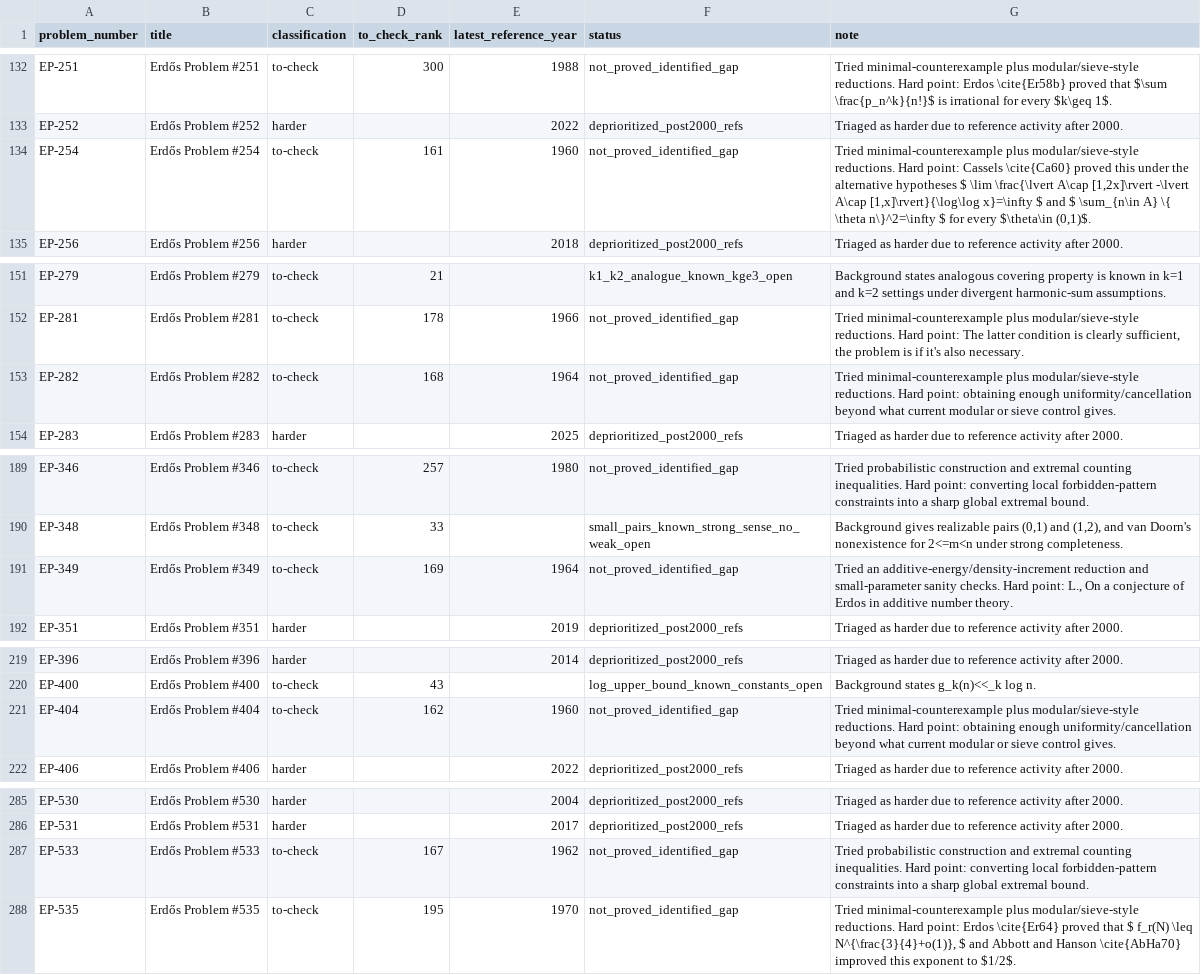
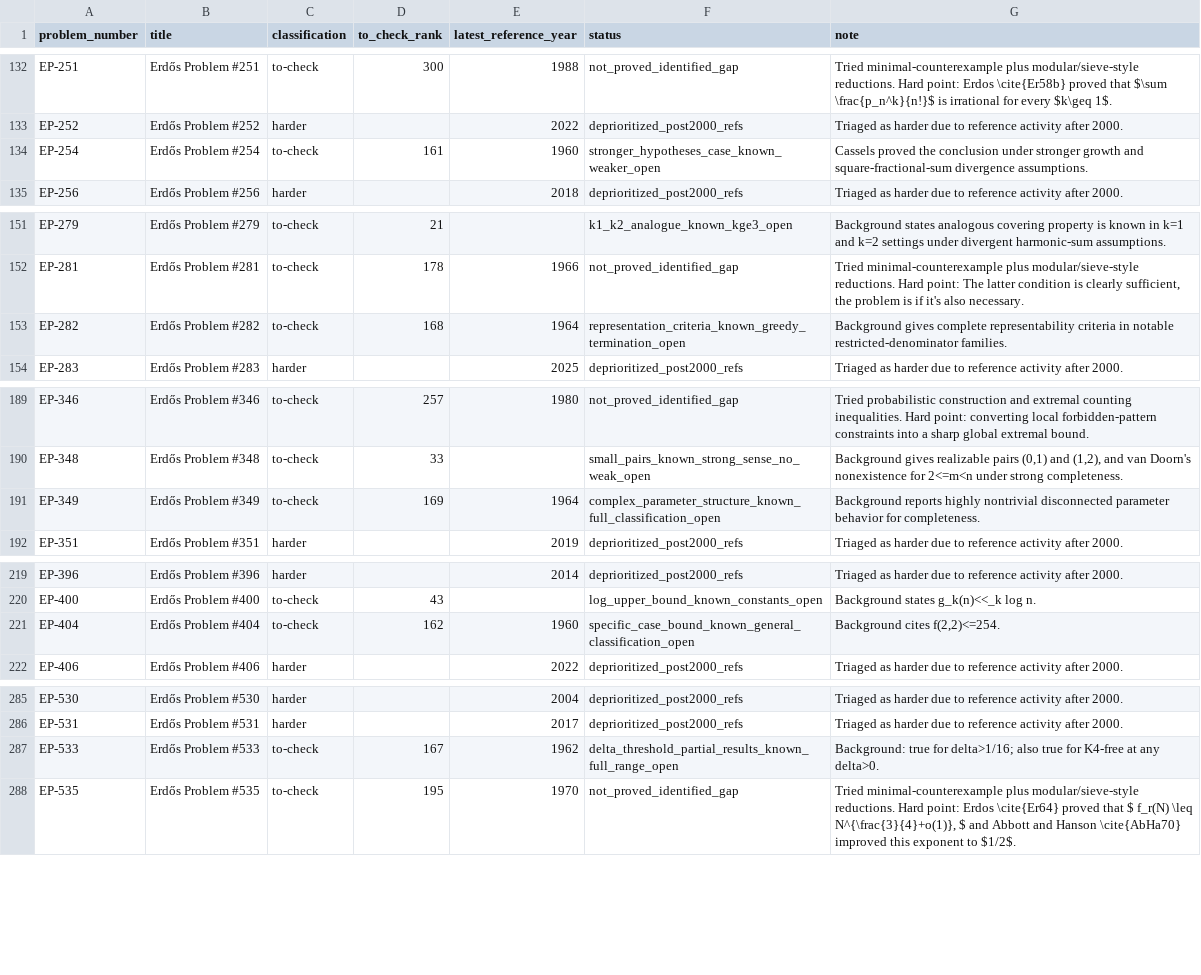
Before and after one commit to przchojecki/agentic-erdos, a CSV file: data/all_problems_progress.csv, drawn as a sheet; only a part is shown, gaps mark what is left out; the diff covers the shown part only.

```diff
--- a/data/all_problems_progress.csv
+++ b/data/all_problems_progress.csv
@@ -133,3 +133,3 @@
 "EP-252","Erdős Problem #252","harder","","2022","deprioritized_post2000_refs","Triaged as harder due to reference activity after 2000."
-"EP-254","Erdős Problem #254","to-check","161","1960","not_proved_identified_gap","Tried minimal-counterexample plus modular/sieve-style reductions. Hard point: Cassels \cite{Ca60} proved this under the alternative hypotheses $ \lim \frac{\lvert A\cap [1,2x]\rvert -\lvert A\cap [1,x]\rvert}{\log\log x}=\infty $ and $ \sum_{n\in A} \{ \theta n\}^2=\infty $ for every $\theta\in (0,1)$."
+"EP-254","Erdős Problem #254","to-check","161","1960","stronger_hypotheses_case_known_weaker_open","Cassels proved the conclusion under stronger growth and square-fractional-sum divergence assumptions."
 "EP-256","Erdős Problem #256","harder","","2018","deprioritized_post2000_refs","Triaged as harder due to reference activity after 2000."
@@ -152,3 +152,3 @@
 "EP-281","Erdős Problem #281","to-check","178","1966","not_proved_identified_gap","Tried minimal-counterexample plus modular/sieve-style reductions. Hard point: The latter condition is clearly sufficient, the problem is if it's also necessary."
-"EP-282","Erdős Problem #282","to-check","168","1964","not_proved_identified_gap","Tried minimal-counterexample plus modular/sieve-style reductions. Hard point: obtaining enough uniformity/cancellation beyond what current modular or sieve control gives."
+"EP-282","Erdős Problem #282","to-check","168","1964","representation_criteria_known_greedy_termination_open","Background gives complete representability criteria in notable restricted-denominator families."
 "EP-283","Erdős Problem #283","harder","","2025","deprioritized_post2000_refs","Triaged as harder due to reference activity after 2000."
@@ -190,3 +190,3 @@
 "EP-348","Erdős Problem #348","to-check","33","","small_pairs_known_strong_sense_no_weak_open","Background gives realizable pairs (0,1) and (1,2), and van Doorn's nonexistence for 2<=m<n under strong completeness."
-"EP-349","Erdős Problem #349","to-check","169","1964","not_proved_identified_gap","Tried an additive-energy/density-increment reduction and small-parameter sanity checks. Hard point: L., On a conjecture of Erdos in additive number theory."
+"EP-349","Erdős Problem #349","to-check","169","1964","complex_parameter_structure_known_full_classification_open","Background reports highly nontrivial disconnected parameter behavior for completeness."
 "EP-351","Erdős Problem #351","harder","","2019","deprioritized_post2000_refs","Triaged as harder due to reference activity after 2000."
@@ -220,3 +220,3 @@
 "EP-400","Erdős Problem #400","to-check","43","","log_upper_bound_known_constants_open","Background states g_k(n)<<_k log n."
-"EP-404","Erdős Problem #404","to-check","162","1960","not_proved_identified_gap","Tried minimal-counterexample plus modular/sieve-style reductions. Hard point: obtaining enough uniformity/cancellation beyond what current modular or sieve control gives."
+"EP-404","Erdős Problem #404","to-check","162","1960","specific_case_bound_known_general_classification_open","Background cites f(2,2)<=254."
 "EP-406","Erdős Problem #406","harder","","2022","deprioritized_post2000_refs","Triaged as harder due to reference activity after 2000."
@@ -286,3 +286,3 @@
 "EP-531","Erdős Problem #531","harder","","2017","deprioritized_post2000_refs","Triaged as harder due to reference activity after 2000."
-"EP-533","Erdős Problem #533","to-check","167","1962","not_proved_identified_gap","Tried probabilistic construction and extremal counting inequalities. Hard point: converting local forbidden-pattern constraints into a sharp global extremal bound."
+"EP-533","Erdős Problem #533","to-check","167","1962","delta_threshold_partial_results_known_full_range_open","Background: true for delta>1/16; also true for K4-free at any delta>0."
 "EP-535","Erdős Problem #535","to-check","195","1970","not_proved_identified_gap","Tried minimal-counterexample plus modular/sieve-style reductions. Hard point: Erdos \cite{Er64} proved that $ f_r(N) \leq N^{\frac{3}{4}+o(1)}, $ and Abbott and Hanson \cite{AbHa70} improved this exponent to $1/2$."
```
Also changed, not shown: 10 edited cells elsewhere in this file, 12 other files.
